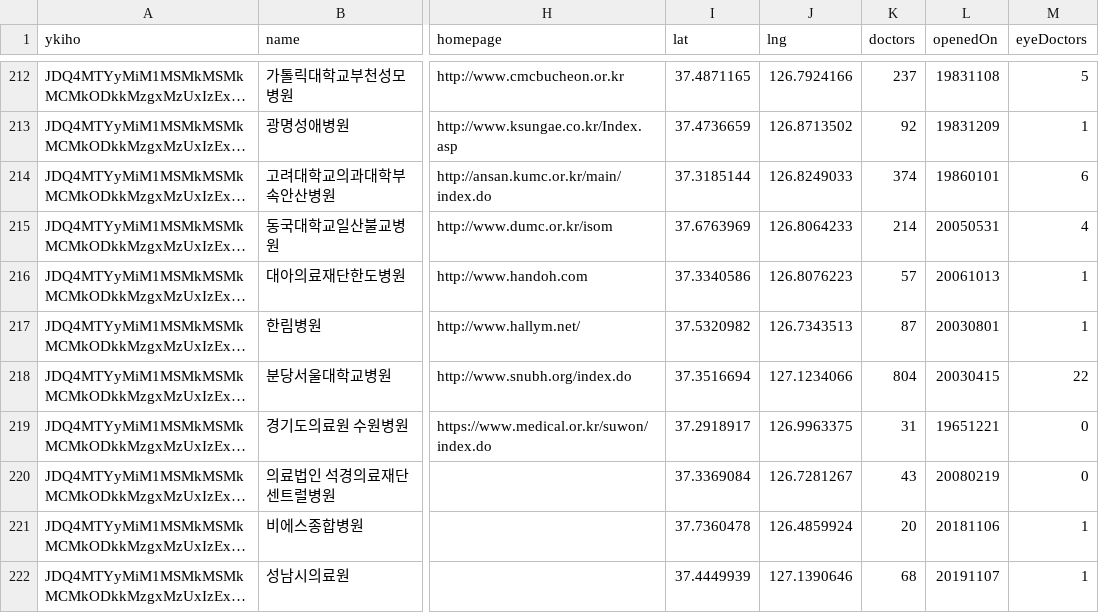
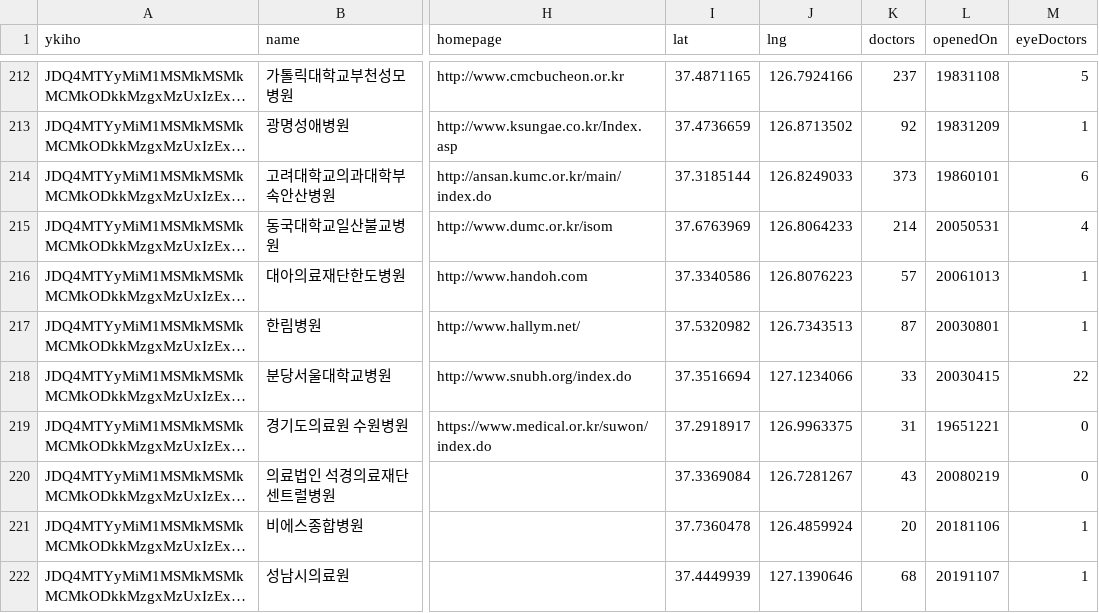
Before and after one commit to jin0008/myopiaBackend, a CSV file: src/assets/facilities/eye_clinics.csv, drawn as a sheet; only a part is shown, gaps mark what is left out; long unchanged cells end in …; the diff covers the shown part only; the diff names each change by its address in the sheet, - before the commit and + after, or states it on an @@ line.

```diff
--- a/src/assets/facilities/eye_clinics.csv
+++ b/src/assets/facilities/eye_clinics.csv
-K214 (doctors): 374
+K214 (doctors): 373
-K218 (doctors): 804
+K218 (doctors): 33
```
Also changed, not shown: 20 edited cells elsewhere in this file.
